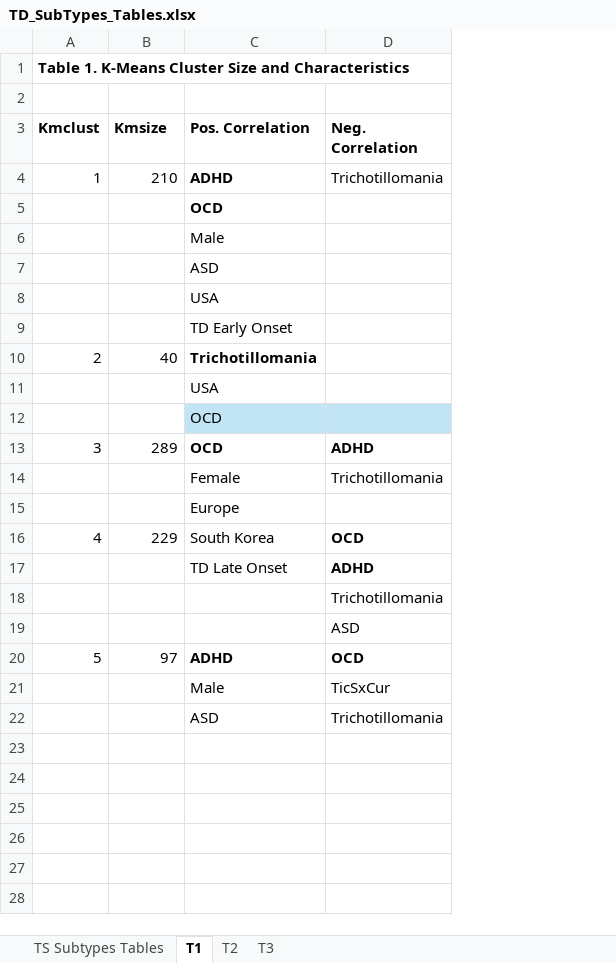
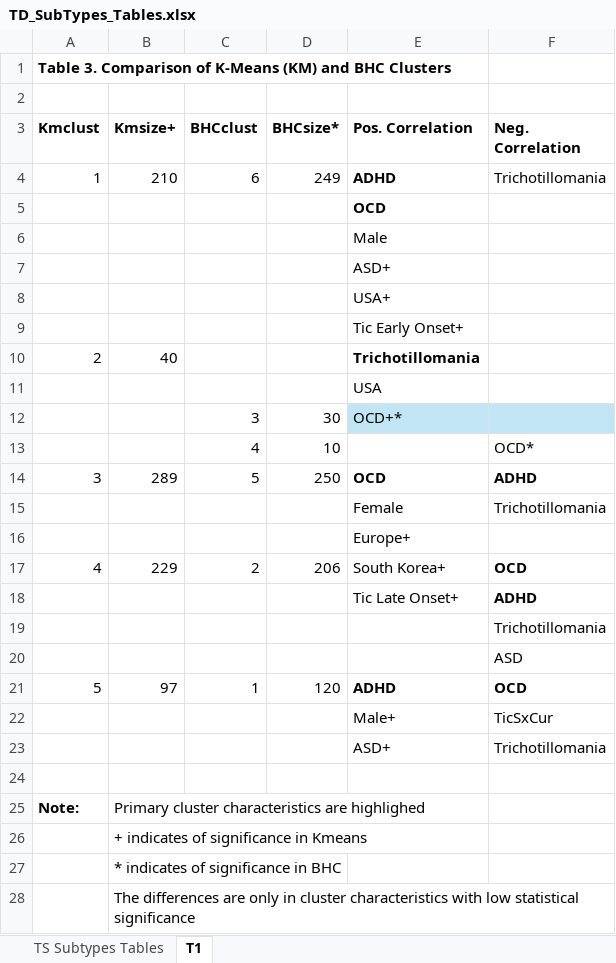
Before and after one commit to ks1437/TD_subtype, an Excel workbook: Output/Tables/TD_SubTypes_Tables.xlsx, sheet T1, drawn as a sheet; values as stored, in another font and other column widths than the file's, no borders; table styles not drawn; addresses are those after the commit; the diff names each change by its address in the sheet, - before the commit and + after, or states it on an @@ line.

```diff
--- a/Output/Tables/TD_SubTypes_Tables.xlsx (sheet T1)
+++ b/Output/Tables/TD_SubTypes_Tables.xlsx (sheet T1)
-sheet tab: T2
-sheet tab: T3
+column C (BHCclust), rows 4-12: 6 |  |  |  |  |  |  |  | 3; rows 14-21: 5 |  |  | 2 |  |  |  | 1
+column D (BHCsize*), rows 4-12: 249 |  |  |  |  |  |  |  | 30; rows 14-21: 250 |  |  | 206 |  |  |  | 120
@@ column A (Kmclust) renumbered in row 1 @@
-B3: Kmsize
+B3: Kmsize+
-E7 (Pos. Correlation): ASD
+E7 (Pos. Correlation): ASD+
-E8 (Pos. Correlation): USA
+E8 (Pos. Correlation): USA+
-E9 (Pos. Correlation): TD Early Onset
+E9 (Pos. Correlation): Tic Early Onset+
-E12 (Pos. Correlation): OCD
+E12 (Pos. Correlation): OCD+*
+row 13:  |  | 4 | 10 |  | OCD*
-E16 (Pos. Correlation): Europe
+E16 (Pos. Correlation): Europe+
-E17 (Pos. Correlation): South Korea
+E17 (Pos. Correlation): South Korea+
-E18 (Pos. Correlation): TD Late Onset
+E18 (Pos. Correlation): Tic Late Onset+
-E22 (Pos. Correlation): Male
+E22 (Pos. Correlation): Male+
-E23 (Pos. Correlation): ASD
+E23 (Pos. Correlation): ASD+
+row 24: (empty)
+row 25: Note: | Primary cluster characteristics are highlighed
+row 26:  | + indicates of significance in Kmeans
+row 27:  | * indicates of significance in BHC
+row 28:  | The differences are only in cluster characteristics with low statistical significance
```
Also changed, not shown: sheet TS Subtypes Tables, Output/Tables/TD_SubTypes_SupplementaryTables.xlsx, 5 other files.
